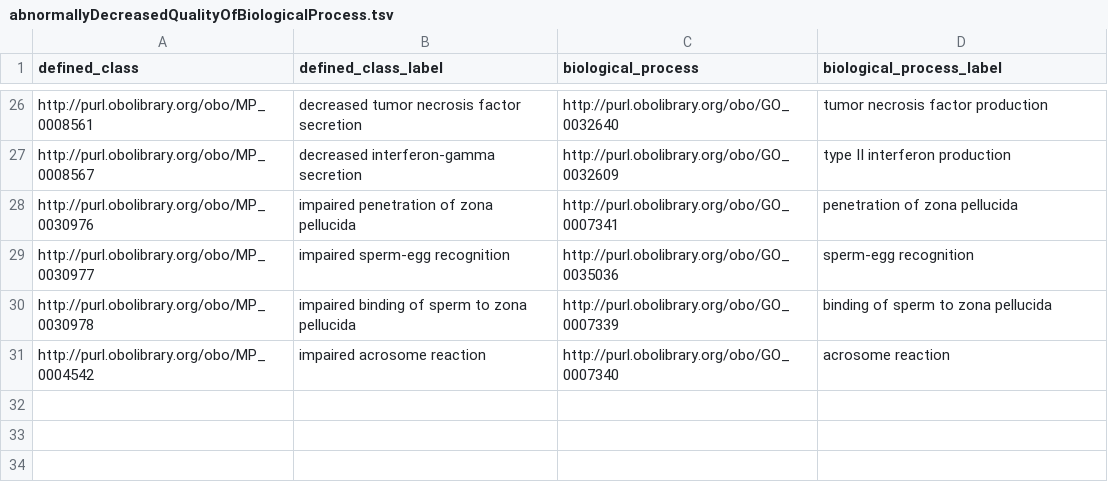
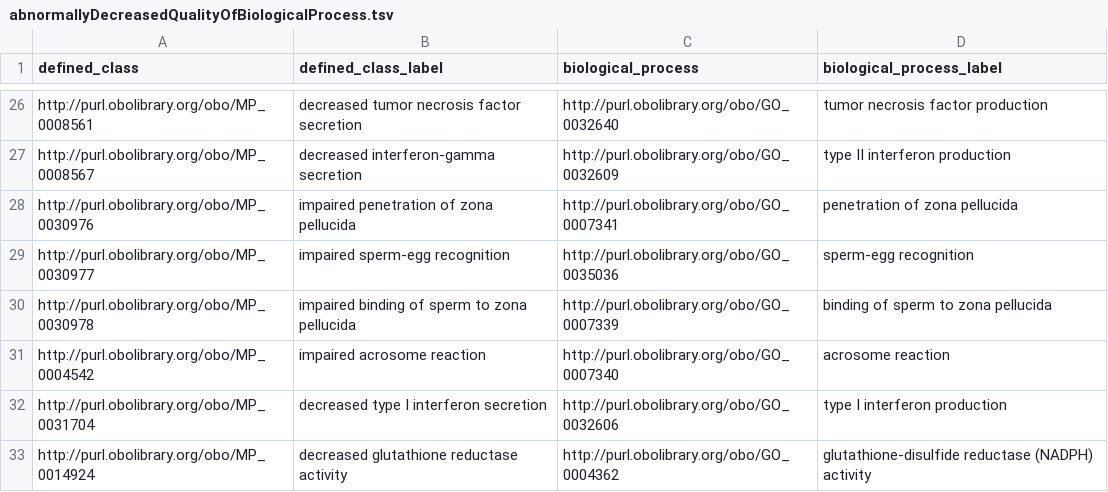
Before and after one commit to mgijax/mammalian-phenotype-ontology, a TSV file: src/patterns/data/default/abnormallyDecreasedQualityOfBiologicalProcess.tsv, drawn as a sheet; only a part is shown, gaps mark what is left out.

Commit message:
Working on #4224
Working on #4224

```diff
--- a/src/patterns/data/default/abnormallyDecreasedQualityOfBiologicalProcess.tsv
+++ b/src/patterns/data/default/abnormallyDecreasedQualityOfBiologicalProcess.tsv
@@ -31 +31,3 @@ http://purl.obolibrary.org/obo/MP_0030978	impaired binding of sperm to zona pell
 http://purl.obolibrary.org/obo/MP_0004542	impaired acrosome reaction	http://purl.obolibrary.org/obo/GO_0007340	acrosome reaction
+http://purl.obolibrary.org/obo/MP_0031704	decreased type I interferon secretion	http://purl.obolibrary.org/obo/GO_0032606	type I interferon production
+http://purl.obolibrary.org/obo/MP_0014924	decreased glutathione reductase activity	http://purl.obolibrary.org/obo/GO_0004362	glutathione-disulfide reductase (NADPH) activity
```
